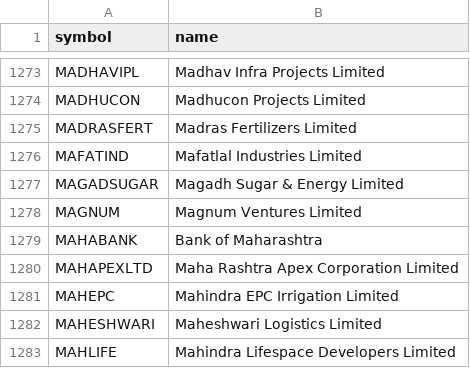
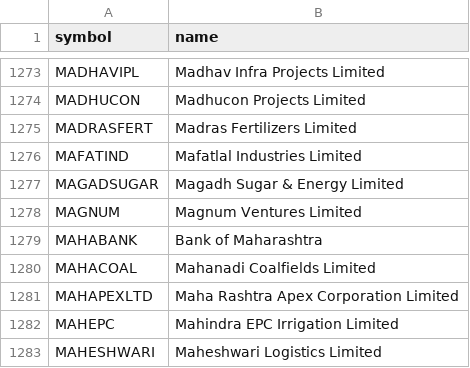
Before and after one commit to shisharay2468-sys/MOMENTUM-PF, a CSV file: universe.csv, drawn as a sheet; only a part is shown, gaps mark what is left out; the shorter side is filled out with more unchanged rows; the diff names each change by its address in the sheet, - before the commit and + after, or states it on an @@ line.

```diff
--- a/universe.csv
+++ b/universe.csv
+row 1280: MAHACOAL | Mahanadi Coalfields Limited
```
Also changed, not shown: 3 other files.
